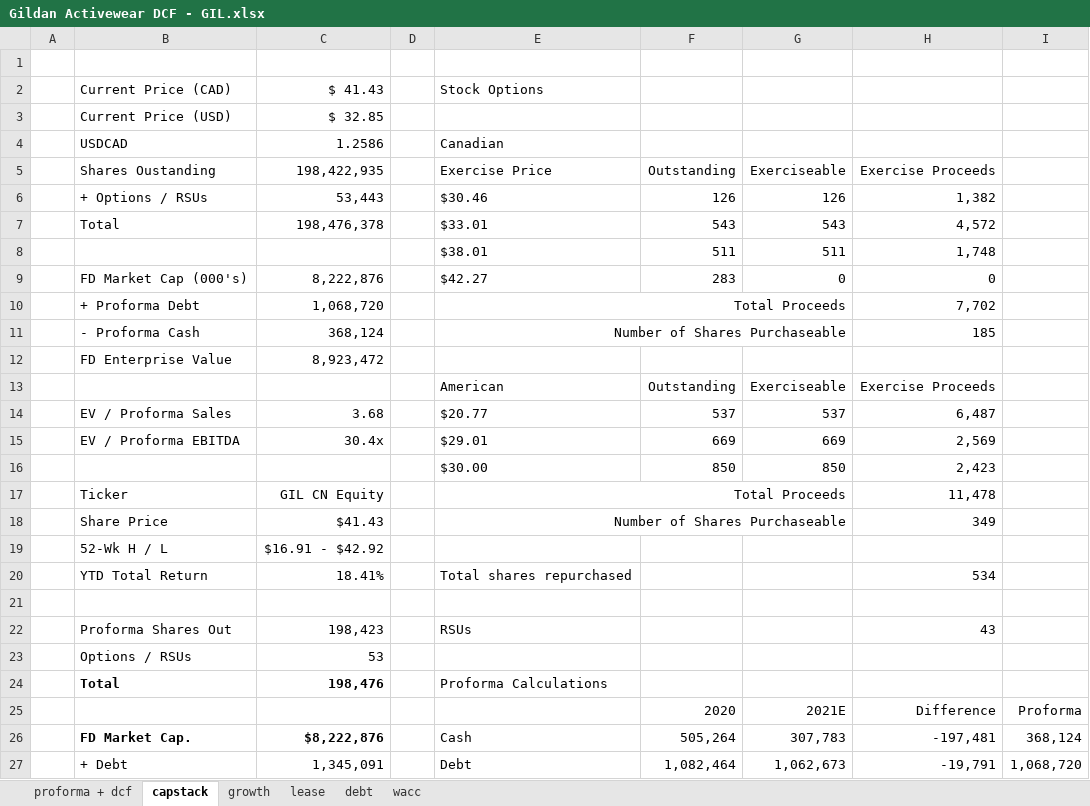
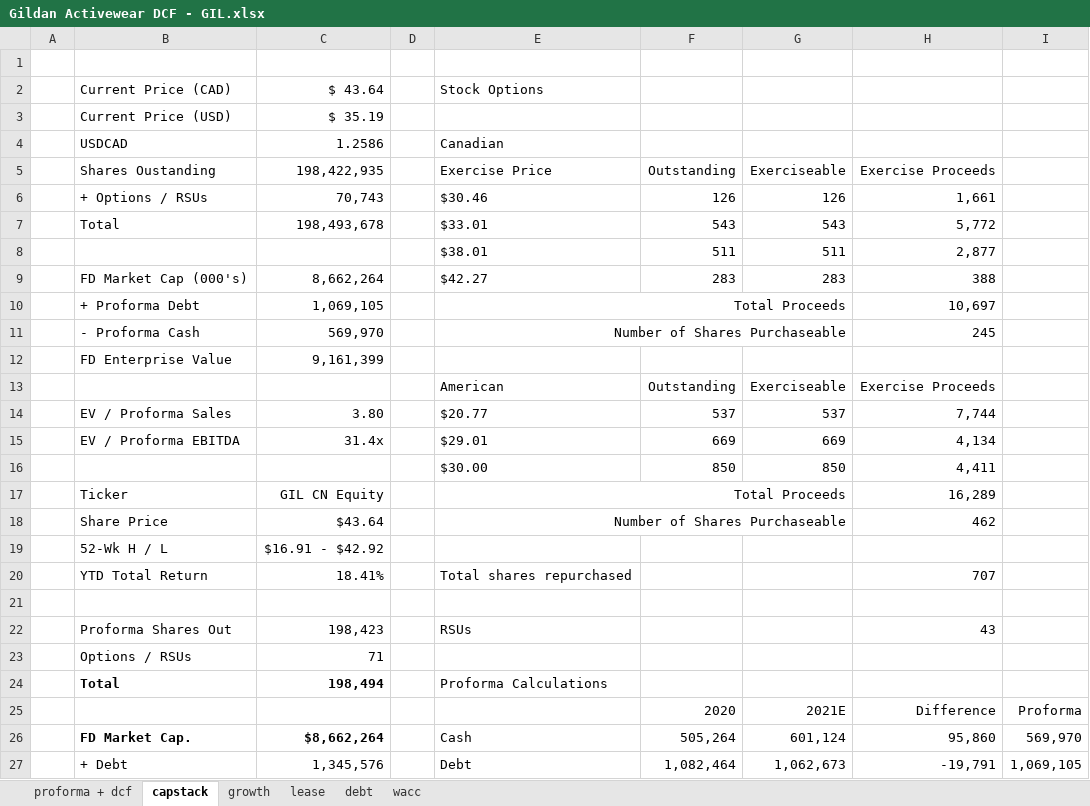
Before and after one commit to andrebodo/GIL-CN-Equity, an Excel workbook: Gildan Activewear DCF - GIL.xlsx, sheet capstack, drawn as a sheet; only a part is shown; values as stored, in another font and other column widths than the file's, no borders; the diff covers the shown part only; the diff names each change by its address in the sheet, - before the commit and + after, or states it on an @@ line.

```diff
--- a/Gildan Activewear DCF - GIL.xlsx (sheet capstack)
+++ b/Gildan Activewear DCF - GIL.xlsx (sheet capstack)
-C2 (198,422,935): $ 41.43
+C2 (198,422,935): $ 43.64
-C3 (198,422,935): $ 32.85
+C3 (198,422,935): $ 35.19
-C6 (198,422,935): 53,443
+C6 (198,422,935): 70,743
-H6 (Exercise Proceeds): 1,382
+H6 (Exercise Proceeds): 1,661
-C7 (198,422,935): 198,476,378
+C7 (198,422,935): 198,493,678
-H7 (Exercise Proceeds): 4,572
+H7 (Exercise Proceeds): 5,772
-H8 (Exercise Proceeds): 1,748
+H8 (Exercise Proceeds): 2,877
-C9 (198,422,935): 8,222,876
+C9 (198,422,935): 8,662,264
-G9 (Exerciseable): 0
+G9 (Exerciseable): 283
-H9 (Exercise Proceeds): 0
+H9 (Exercise Proceeds): 388
-C10 (198,422,935): 1,068,720
+C10 (198,422,935): 1,069,105
-H10 (Exercise Proceeds): 7,702
+H10 (Exercise Proceeds): 10,697
-C11 (198,422,935): 368,124
+C11 (198,422,935): 569,970
-H11 (Exercise Proceeds): 185
+H11 (Exercise Proceeds): 245
-C12 (198,422,935): 8,923,472
+C12 (198,422,935): 9,161,399
-C14 (198,422,935): 3.68
+C14 (198,422,935): 3.80
-H14 (Exercise Proceeds): 6,487
+H14 (Exercise Proceeds): 7,744
-C15 (198,422,935): 30.4x
+C15 (198,422,935): 31.4x
-H15 (Exercise Proceeds): 2,569
+H15 (Exercise Proceeds): 4,134
-H16 (Exercise Proceeds): 2,423
+H16 (Exercise Proceeds): 4,411
-H17 (Exercise Proceeds): 11,478
+H17 (Exercise Proceeds): 16,289
-C18 (198,422,935): $41.43
+C18 (198,422,935): $43.64
-H18 (Exercise Proceeds): 349
+H18 (Exercise Proceeds): 462
-H20 (Exercise Proceeds): 534
+H20 (Exercise Proceeds): 707
-C23 (198,422,935): 53
+C23 (198,422,935): 71
-C24 (198,422,935): 198,476
+C24 (198,422,935): 198,494
-C26 (198,422,935): $8,222,876
+C26 (198,422,935): $8,662,264
-G26 (Exerciseable): 307,783
+G26 (Exerciseable): 601,124
-H26 (Exercise Proceeds): -197,481
+H26 (Exercise Proceeds): 95,860
-I26: 368,124
+I26: 569,970
-C27 (198,422,935): 1,345,091
+C27 (198,422,935): 1,345,576
-I27: 1,068,720
+I27: 1,069,105
```
Also changed, not shown: 8 edited cells elsewhere in this sheet, sheet proforma + dcf, sheet growth, sheet debt, sheet wacc.
